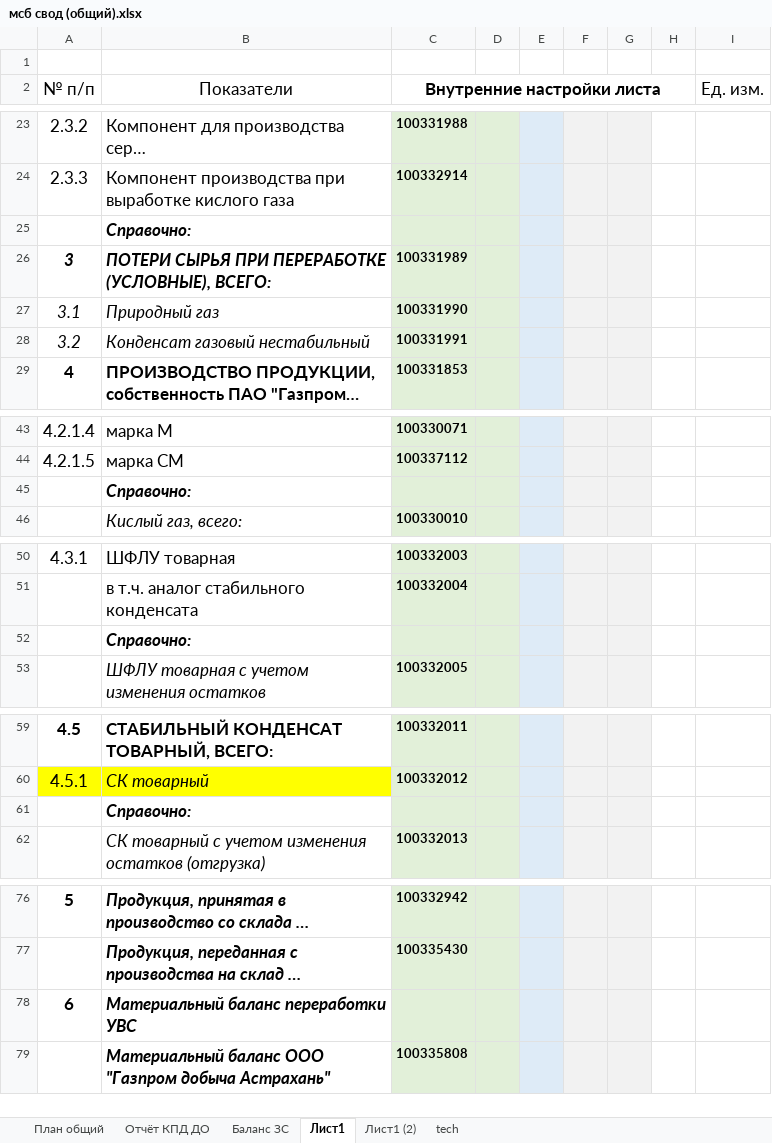
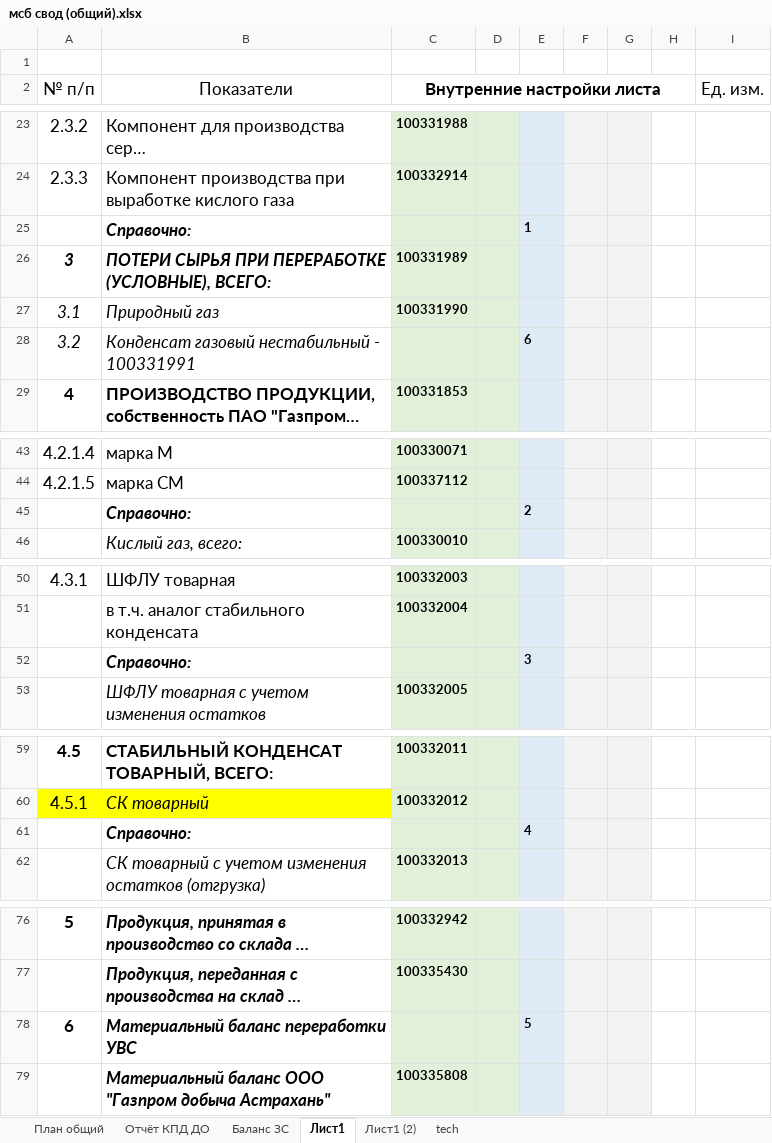
Before and after one commit to Q1wAse/msb_zuv_input_data_backend, an Excel workbook: file/мсб свод (общий).xlsx, sheet Лист1, drawn as a sheet; only a part is shown, gaps mark what is left out; long unchanged cells end in …; values as stored, in another font and other column widths than the file's, no borders; removed rows and columns are numbered as before the commit, all else as after; the diff names each change by its address in the sheet, - before the commit and + after, or states it on an @@ line.

```diff
--- a/file/мсб свод (общий).xlsx (sheet Лист1)
+++ b/file/мсб свод (общий).xlsx (sheet Лист1)
-E25: (empty)
+E25: 1
-row 28: 3.2 | Конденсат газовый нестабильный | 100331991
+row 28: 3.2 | Конденсат газовый нестабильный - 100331991 |  |  | 6
-E45: (empty)
+E45: 2
-E52: (empty)
+E52: 3
-E61: (empty)
+E61: 4
-E78: (empty)
+E78: 5
```
Also changed, not shown: sheet План общий, sheet Лист1 (2), sheet Отчёт КПД ДО, sheet Баланс ЗС, sheet tech, hidden cells, file/мсб свод (общий) upload.xlsx, 8 other files.
